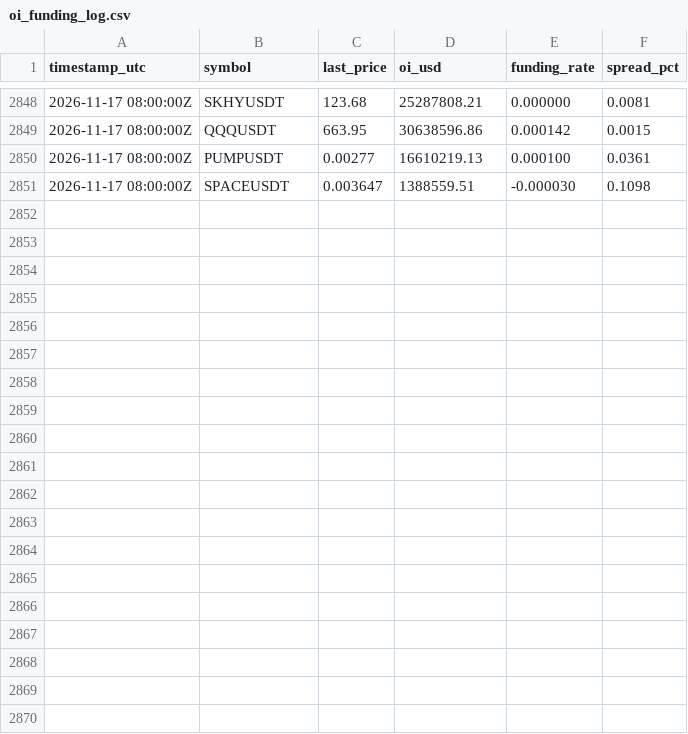
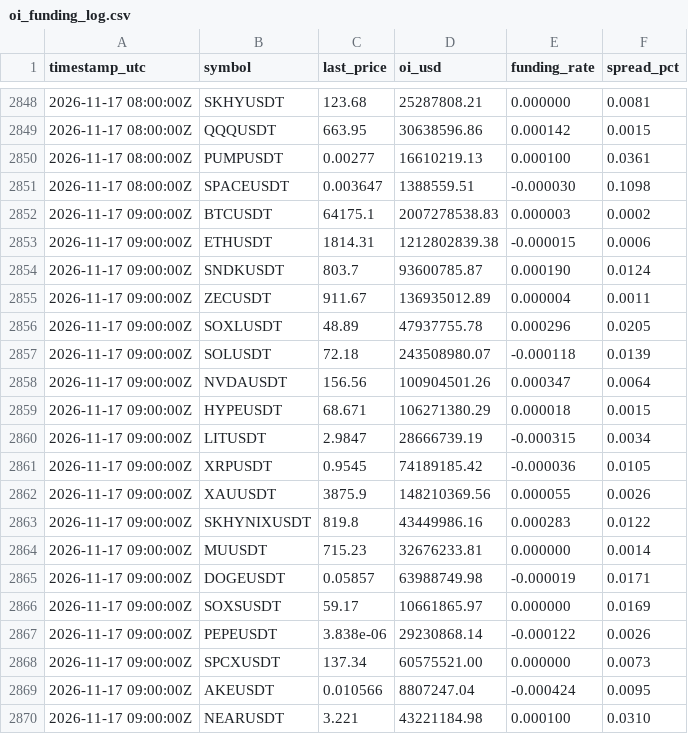
Before and after one commit to ahmednabeelshah/smc-paper-scanner, a CSV file: oi_funding_log.csv, drawn as a sheet; only a part is shown, gaps mark what is left out; the diff covers the shown part only; the diff names each change by its address in the sheet, - before the commit and + after, or states it on an @@ line.

```diff
--- a/oi_funding_log.csv
+++ b/oi_funding_log.csv
+row 2852: 2026-11-17 09:00:00Z | BTCUSDT | 64175.1 | 2007278538.83 | 0.000003 | 0.0002
+row 2853: 2026-11-17 09:00:00Z | ETHUSDT | 1814.31 | 1212802839.38 | -0.000015 | 0.0006
+row 2854: 2026-11-17 09:00:00Z | SNDKUSDT | 803.7 | 93600785.87 | 0.000190 | 0.0124
+row 2855: 2026-11-17 09:00:00Z | ZECUSDT | 911.67 | 136935012.89 | 0.000004 | 0.0011
+row 2856: 2026-11-17 09:00:00Z | SOXLUSDT | 48.89 | 47937755.78 | 0.000296 | 0.0205
+row 2857: 2026-11-17 09:00:00Z | SOLUSDT | 72.18 | 243508980.07 | -0.000118 | 0.0139
+row 2858: 2026-11-17 09:00:00Z | NVDAUSDT | 156.56 | 100904501.26 | 0.000347 | 0.0064
+row 2859: 2026-11-17 09:00:00Z | HYPEUSDT | 68.671 | 106271380.29 | 0.000018 | 0.0015
+row 2860: 2026-11-17 09:00:00Z | LITUSDT | 2.9847 | 28666739.19 | -0.000315 | 0.0034
+row 2861: 2026-11-17 09:00:00Z | XRPUSDT | 0.9545 | 74189185.42 | -0.000036 | 0.0105
+row 2862: 2026-11-17 09:00:00Z | XAUUSDT | 3875.9 | 148210369.56 | 0.000055 | 0.0026
+row 2863: 2026-11-17 09:00:00Z | SKHYNIXUSDT | 819.8 | 43449986.16 | 0.000283 | 0.0122
+row 2864: 2026-11-17 09:00:00Z | MUUSDT | 715.23 | 32676233.81 | 0.000000 | 0.0014
+row 2865: 2026-11-17 09:00:00Z | DOGEUSDT | 0.05857 | 63988749.98 | -0.000019 | 0.0171
+row 2866: 2026-11-17 09:00:00Z | SOXSUSDT | 59.17 | 10661865.97 | 0.000000 | 0.0169
+row 2867: 2026-11-17 09:00:00Z | PEPEUSDT | 3.838e-06 | 29230868.14 | -0.000122 | 0.0026
+row 2868: 2026-11-17 09:00:00Z | SPCXUSDT | 137.34 | 60575521.00 | 0.000000 | 0.0073
+row 2869: 2026-11-17 09:00:00Z | AKEUSDT | 0.010566 | 8807247.04 | -0.000424 | 0.0095
+row 2870: 2026-11-17 09:00:00Z | NEARUSDT | 3.221 | 43221184.98 | 0.000100 | 0.0310
```
Also changed, not shown: 11 added rows elsewhere in this file, master_trade_log.csv, 2 other files.
